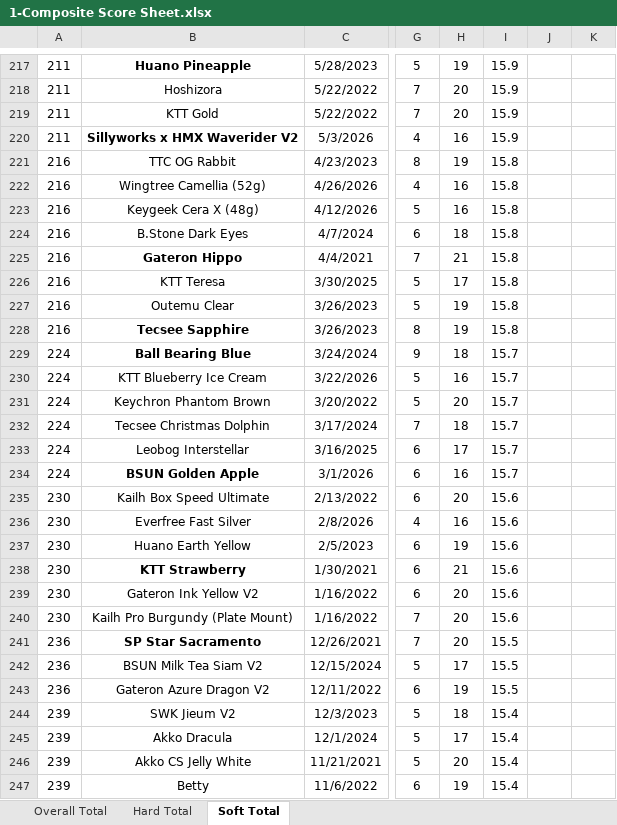
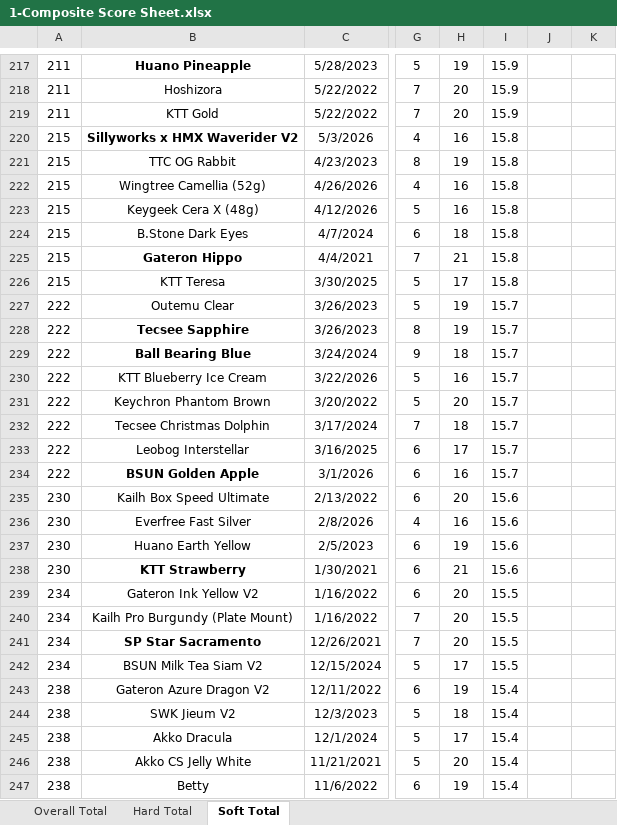
Before and after one commit to ThereminGoat/switch-scores, an Excel workbook: 1-Composite Score Sheet.xlsx, sheet Soft Total, drawn as a sheet; only a part is shown, gaps mark what is left out; values as stored, in another font and other column widths than the file's, no borders; charts and pictures not drawn; the diff covers the shown part only; the diff names each change by its address in the sheet, - before the commit and + after, or states it on an @@ line.

```diff
--- a/1-Composite Score Sheet.xlsx (sheet Soft Total)
+++ b/1-Composite Score Sheet.xlsx (sheet Soft Total)
-A220: 211
+A220: 215
-I220: 15.9
+I220: 15.8
-A221:A226: 216
+A221:A226: 215
-A227:A228: 216
+A227:A228: 222
-I227:I228: 15.8
+I227:I228: 15.7
-A229:A234: 224
+A229:A234: 222
-A239:A240: 230
+A239:A240: 234
-I239:I240: 15.6
+I239:I240: 15.5
-A241:A242: 236
+A241:A242: 234
-A243: 236
+A243: 238
-I243: 15.5
+I243: 15.4
-A244:A247: 239
+A244:A247: 238
```
Also changed, not shown: 4 added rows, 2 removed rows, 1 moved row and 463 edited cells elsewhere in this sheet, sheet Overall Total, sheet Hard Total, formulas that keep their value, 4 other files.
